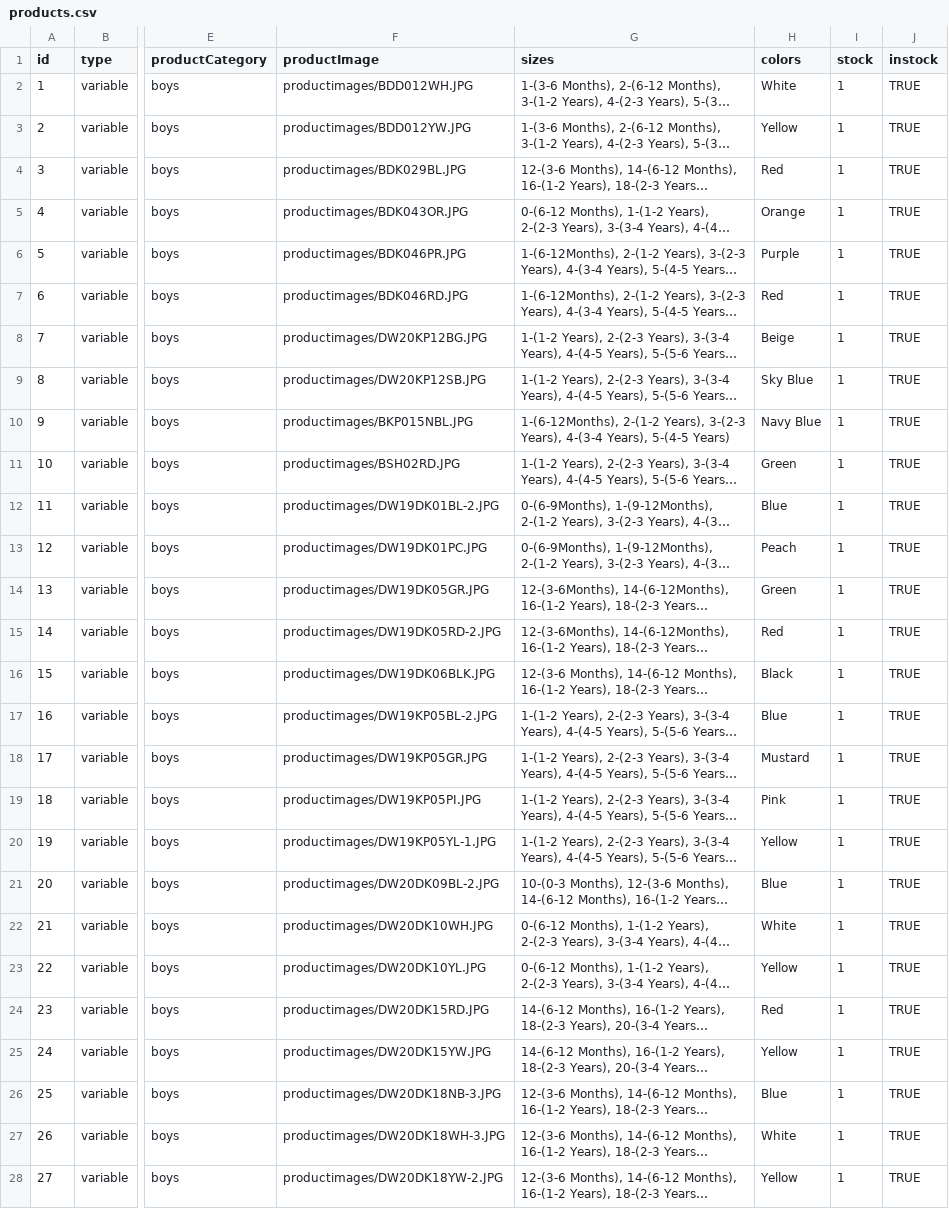
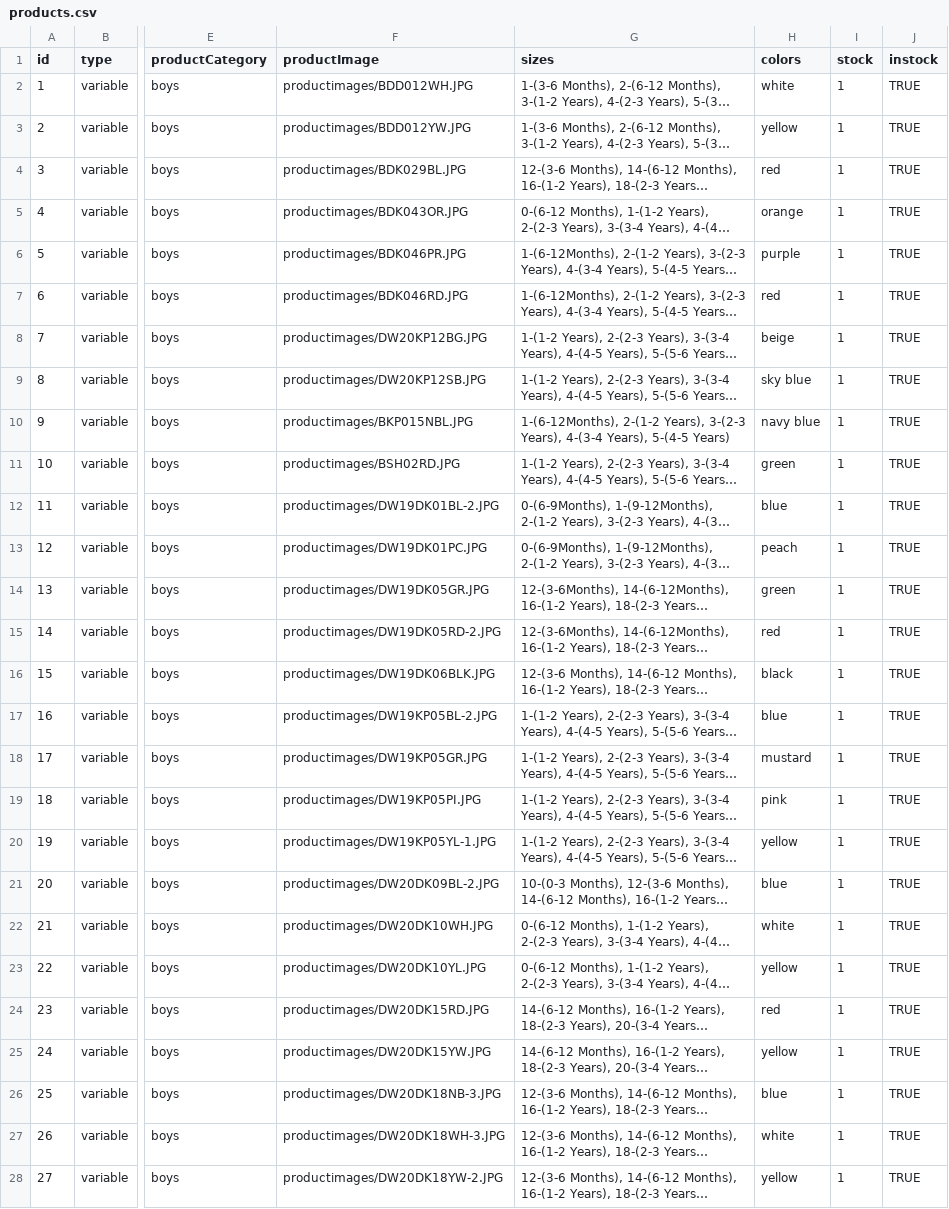
Before and after one commit to vish448/bnbca, a CSV file: src/content/products/products.csv, drawn as a sheet; only a part is shown, gaps mark what is left out; long unchanged cells end in …; the diff covers the shown part only; the diff names each change by its address in the sheet, - before the commit and + after, or states it on an @@ line.

Commit message:
updated banner image and color filter

```diff
--- a/src/content/products/products.csv
+++ b/src/content/products/products.csv
-H2 (colors): White
+H2 (colors): white
-H3 (colors): Yellow
+H3 (colors): yellow
-H4 (colors): Red
+H4 (colors): red
-H5 (colors): Orange
+H5 (colors): orange
-H6 (colors): Purple
+H6 (colors): purple
-H7 (colors): Red
+H7 (colors): red
-H8 (colors): Beige
+H8 (colors): beige
-H9 (colors): Sky Blue
+H9 (colors): sky blue
-H10 (colors): Navy Blue
+H10 (colors): navy blue
-H11 (colors): Green
+H11 (colors): green
-H12 (colors): Blue
+H12 (colors): blue
-H13 (colors): Peach
+H13 (colors): peach
-H14 (colors): Green
+H14 (colors): green
-H15 (colors): Red
+H15 (colors): red
-H16 (colors): Black
+H16 (colors): black
-H17 (colors): Blue
+H17 (colors): blue
-H18 (colors): Mustard
+H18 (colors): mustard
-H19 (colors): Pink
+H19 (colors): pink
-H20 (colors): Yellow
+H20 (colors): yellow
-H21 (colors): Blue
+H21 (colors): blue
-H22 (colors): White
+H22 (colors): white
-H23 (colors): Yellow
+H23 (colors): yellow
-H24 (colors): Red
+H24 (colors): red
-H25 (colors): Yellow
+H25 (colors): yellow
-H26 (colors): Blue
+H26 (colors): blue
-H27 (colors): White
+H27 (colors): white
-H28 (colors): Yellow
+H28 (colors): yellow
```
Also changed, not shown: 120 edited cells elsewhere in this file, 5 other files.
